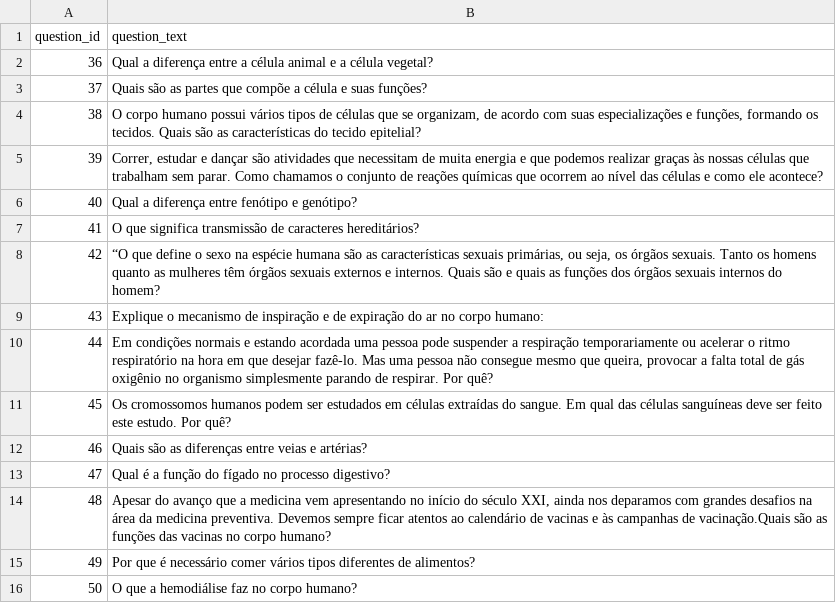
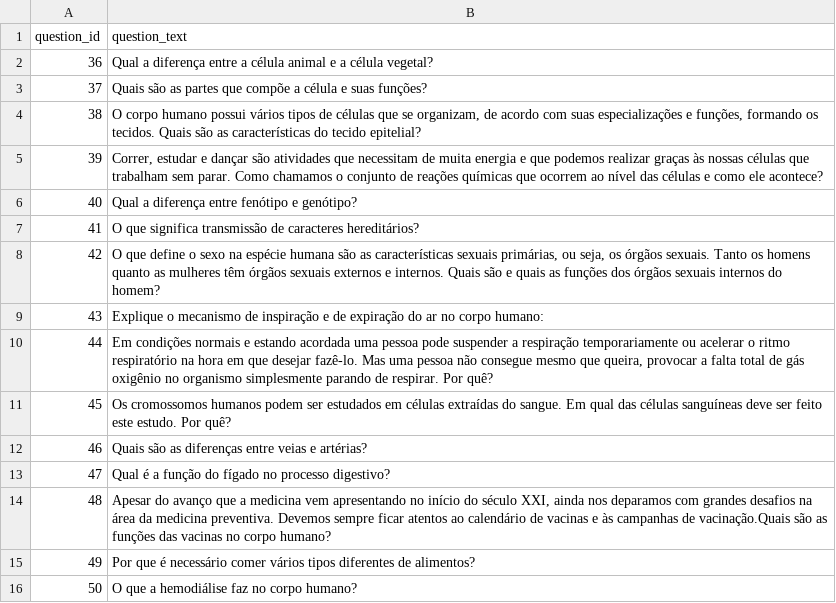
Before and after one commit to luca-moraes/relatorioParcialTCC, a CSV file: dataset/ptbr-asag/PT_ASAG_2018_v2.0/PT_ASAG_2018_v2.0/questions.csv, drawn as a sheet.

```diff
--- a/dataset/ptbr-asag/PT_ASAG_2018_v2.0/PT_ASAG_2018_v2.0/questions.csv
+++ b/dataset/ptbr-asag/PT_ASAG_2018_v2.0/PT_ASAG_2018_v2.0/questions.csv
@@ -7,3 +7,3 @@ question_id,question_text
 41,"O que significa transmissão de caracteres hereditários?"
-42,"“O que define o sexo na espécie humana são as características sexuais primárias, ou seja, os órgãos sexuais. Tanto os homens quanto as mulheres têm órgãos sexuais externos e internos. Quais são e quais as funções dos órgãos sexuais internos do homem?"
+42,"O que define o sexo na espécie humana são as características sexuais primárias, ou seja, os órgãos sexuais. Tanto os homens quanto as mulheres têm órgãos sexuais externos e internos. Quais são e quais as funções dos órgãos sexuais internos do homem?"
 43,"Explique o mecanismo de inspiração e de expiração do ar no corpo humano:"
```
Also changed, not shown: 5 other files.
